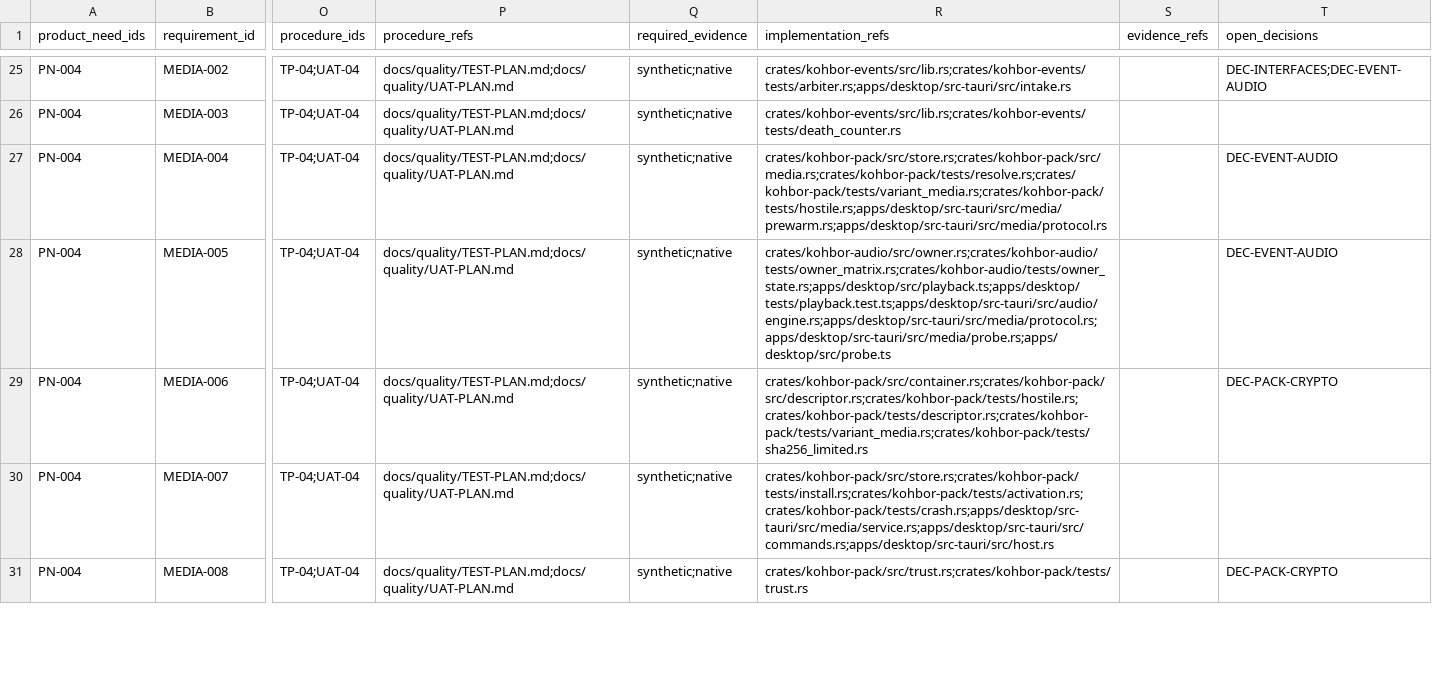
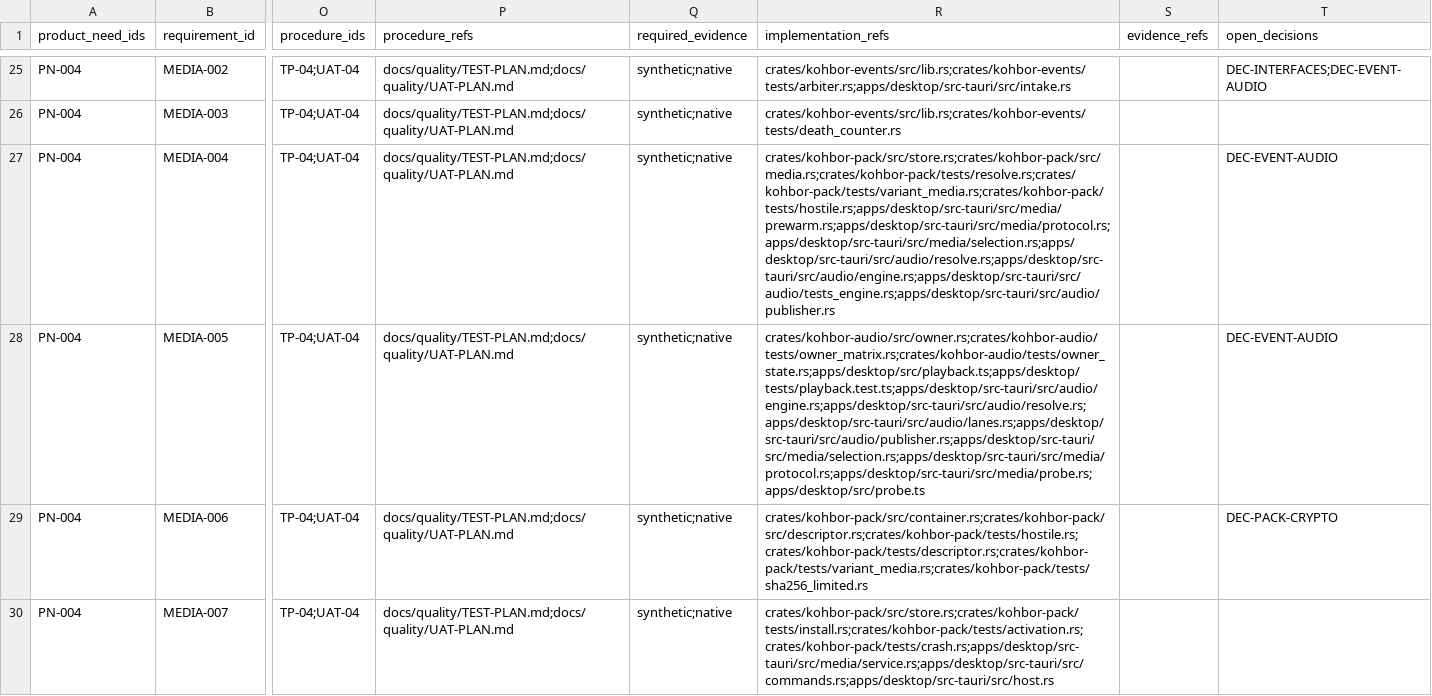
Before and after one commit to Freshair129/kohbor, a CSV file: docs/requirements/RTM.csv, drawn as a sheet; only a part is shown, gaps mark what is left out; the shorter side is filled out with more unchanged rows; the diff names each change by its address in the sheet, - before the commit and + after, or states it on an @@ line.

```diff
--- a/docs/requirements/RTM.csv
+++ b/docs/requirements/RTM.csv
-R27 (implementation_refs): crates/kohbor-pack/src/store.rs;crates/kohbor-pack/src/media.rs;crates/kohbor-pack/tests/resolve.rs;crates/kohbor-pack/tests/variant_media.rs;crates/kohbor-pack/tests/hostile.rs;apps/desktop/src-tauri/src/media/prewarm.rs;apps/desktop/src-tauri/src/media/protocol.rs
+R27 (implementation_refs): crates/kohbor-pack/src/store.rs;crates/kohbor-pack/src/media.rs;crates/kohbor-pack/tests/resolve.rs;crates/kohbor-pack/tests/variant_media.rs;crates/kohbor-pack/tests/hostile.rs;apps/desktop/src-tauri/src/media/prewarm.rs;apps/desktop/src-tauri/src/media/protocol.rs;apps/desktop/src-tauri/src/media/selection.rs;apps/desktop/src-tauri/src/audio/resolve.rs;apps/desktop/src-tauri/src/audio/engine.rs;apps/desktop/src-tauri/src/audio/tests_engine.rs;apps/desktop/src-tauri/src/audio/publisher.rs
-R28 (implementation_refs): crates/kohbor-audio/src/owner.rs;crates/kohbor-audio/tests/owner_matrix.rs;crates/kohbor-audio/tests/owner_state.rs;apps/desktop/src/playback.ts;apps/desktop/tests/playback.test.ts;apps/desktop/src-tauri/src/audio/engine.rs;apps/desktop/src-tauri/src/media/protocol.rs;apps/desktop/src-tauri/src/media/probe.rs;apps/desktop/src/probe.ts
+R28 (implementation_refs): crates/kohbor-audio/src/owner.rs;crates/kohbor-audio/tests/owner_matrix.rs;crates/kohbor-audio/tests/owner_state.rs;apps/desktop/src/playback.ts;apps/desktop/tests/playback.test.ts;apps/desktop/src-tauri/src/audio/engine.rs;apps/desktop/src-tauri/src/audio/resolve.rs;apps/desktop/src-tauri/src/audio/lanes.rs;apps/desktop/src-tauri/src/audio/publisher.rs;apps/desktop/src-tauri/src/media/selection.rs;apps/desktop/src-tauri/src/media/protocol.rs;apps/desktop/src-tauri/src/media/probe.rs;apps/desktop/src/probe.ts
```
Also changed, not shown: 15 other files.
